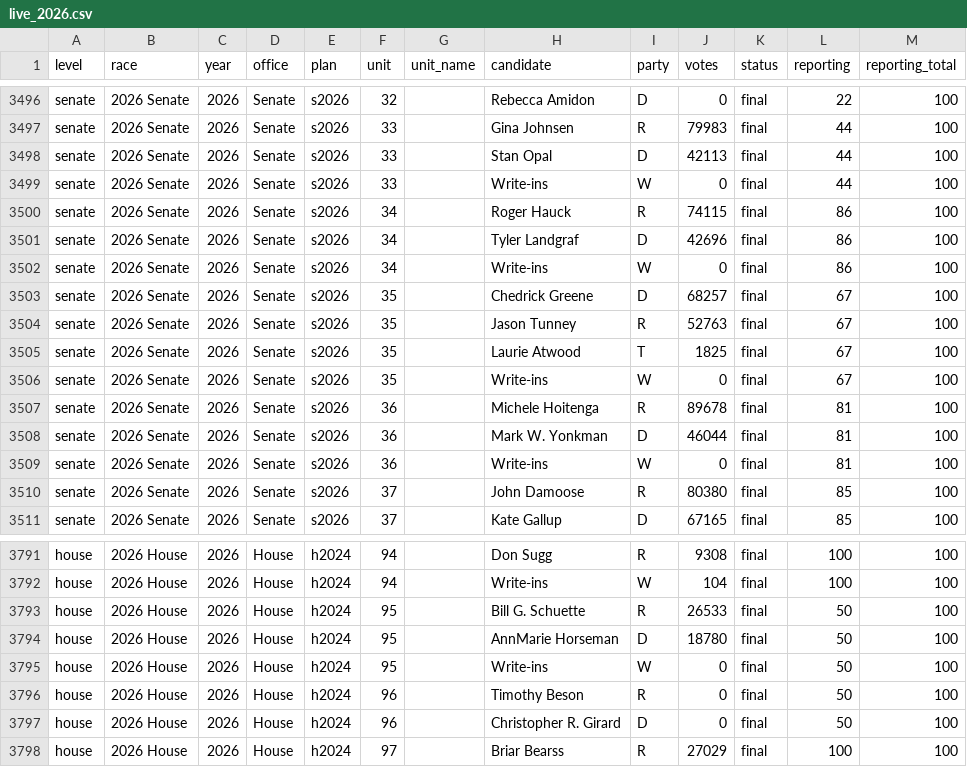
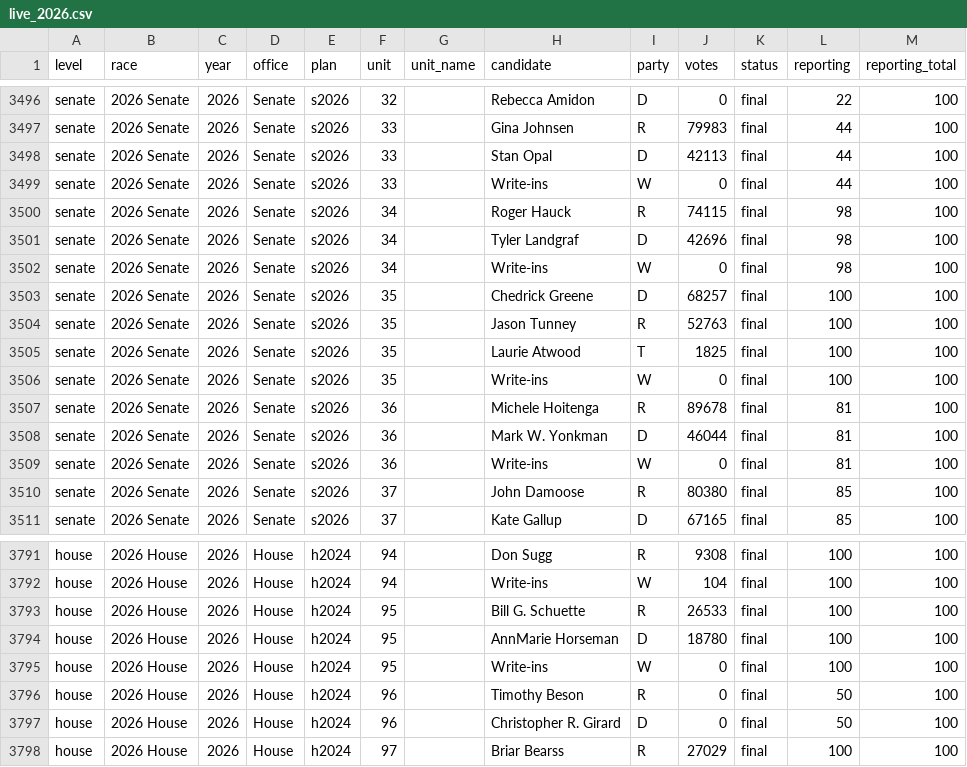
Before and after one commit to danieljchapman/danieljchapman.github.io, a CSV file: mi/data/live_2026.csv, drawn as a sheet; only a part is shown, gaps mark what is left out.

```diff
--- a/mi/data/live_2026.csv
+++ b/mi/data/live_2026.csv
@@ -3499,9 +3499,9 @@ senate,2026 Senate,2026,Senate,s2026,33,,Stan Opal,D,42113,final,44,100
 senate,2026 Senate,2026,Senate,s2026,33,,Write-ins,W,0,final,44,100
-senate,2026 Senate,2026,Senate,s2026,34,,Roger Hauck,R,74115,final,86,100
-senate,2026 Senate,2026,Senate,s2026,34,,Tyler Landgraf,D,42696,final,86,100
-senate,2026 Senate,2026,Senate,s2026,34,,Write-ins,W,0,final,86,100
-senate,2026 Senate,2026,Senate,s2026,35,,Chedrick Greene,D,68257,final,67,100
-senate,2026 Senate,2026,Senate,s2026,35,,Jason Tunney,R,52763,final,67,100
-senate,2026 Senate,2026,Senate,s2026,35,,Laurie Atwood,T,1825,final,67,100
-senate,2026 Senate,2026,Senate,s2026,35,,Write-ins,W,0,final,67,100
+senate,2026 Senate,2026,Senate,s2026,34,,Roger Hauck,R,74115,final,98,100
+senate,2026 Senate,2026,Senate,s2026,34,,Tyler Landgraf,D,42696,final,98,100
+senate,2026 Senate,2026,Senate,s2026,34,,Write-ins,W,0,final,98,100
+senate,2026 Senate,2026,Senate,s2026,35,,Chedrick Greene,D,68257,final,100,100
+senate,2026 Senate,2026,Senate,s2026,35,,Jason Tunney,R,52763,final,100,100
+senate,2026 Senate,2026,Senate,s2026,35,,Laurie Atwood,T,1825,final,100,100
+senate,2026 Senate,2026,Senate,s2026,35,,Write-ins,W,0,final,100,100
 senate,2026 Senate,2026,Senate,s2026,36,,Michele Hoitenga,R,89678,final,81,100
@@ -3792,5 +3792,5 @@ house,2026 House,2026,House,h2024,94,,Don Sugg,R,9308,final,100,100
 house,2026 House,2026,House,h2024,94,,Write-ins,W,104,final,100,100
-house,2026 House,2026,House,h2024,95,,Bill G. Schuette,R,26533,final,50,100
-house,2026 House,2026,House,h2024,95,,AnnMarie Horseman,D,18780,final,50,100
-house,2026 House,2026,House,h2024,95,,Write-ins,W,0,final,50,100
+house,2026 House,2026,House,h2024,95,,Bill G. Schuette,R,26533,final,100,100
+house,2026 House,2026,House,h2024,95,,AnnMarie Horseman,D,18780,final,100,100
+house,2026 House,2026,House,h2024,95,,Write-ins,W,0,final,100,100
 house,2026 House,2026,House,h2024,96,,Timothy Beson,R,0,final,50,100
```
Also changed, not shown: 1 other file.
